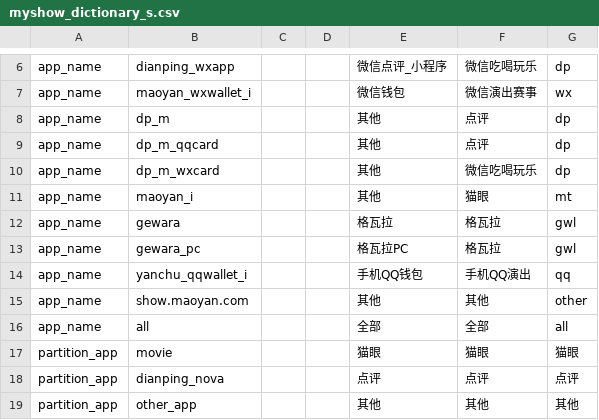
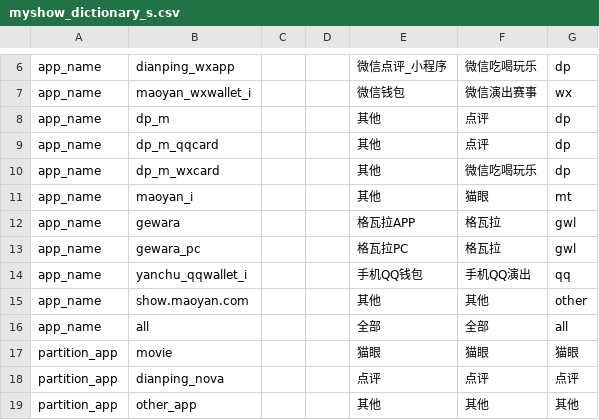
Before and after one commit to fnfly2005/omy_code, a CSV file: table/myshow_dictionary_s.csv, drawn as a sheet; only a part is shown, gaps mark what is left out.

```diff
--- a/table/myshow_dictionary_s.csv
+++ b/table/myshow_dictionary_s.csv
@@ -11,3 +11,3 @@ app_name,dp_m_wxcard,,,其他,微信吃喝玩乐,dp,
 app_name,maoyan_i,,,其他,猫眼,mt,
-app_name,gewara,,,格瓦拉,格瓦拉,gwl,
+app_name,gewara,,,格瓦拉APP,格瓦拉,gwl,
 app_name,gewara_pc,,,格瓦拉PC,格瓦拉,gwl,
```
Also changed, not shown: 3 other files.
